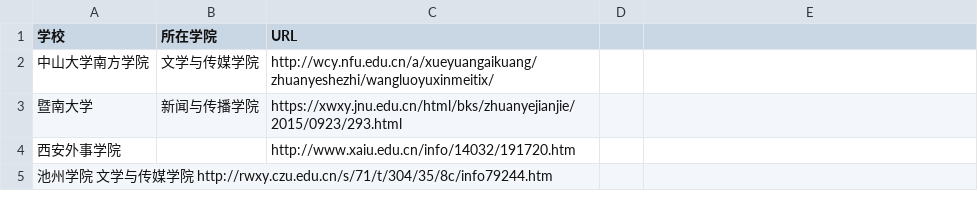
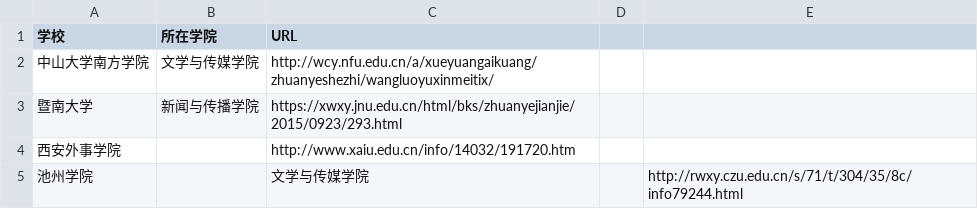
Before and after one commit to WuxueNewmedia/list_newmedia_undergraduate_CN, a TSV file: list.tsv, drawn as a sheet.

Commit message:
Update list.tsv

```diff
--- a/list.tsv
+++ b/list.tsv
@@ -4,2 +4,2 @@
 西安外事学院		http://www.xaiu.edu.cn/info/14032/191720.htm
-池州学院    文学与传媒学院   http://rwxy.czu.edu.cn/s/71/t/304/35/8c/info79244.htm
+池州学院		文学与传媒学院		http://rwxy.czu.edu.cn/s/71/t/304/35/8c/info79244.html
```
